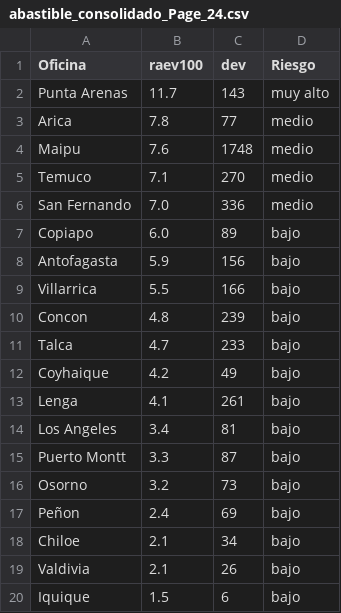
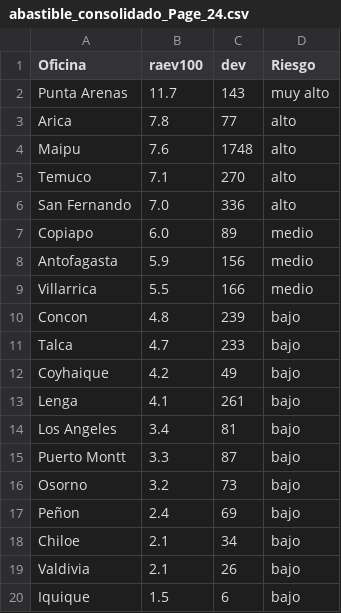
Before and after one commit to aleyaneez/PowerBI-AI, a CSV file: backend/src/Clientes/abastible_consolidado/2025-01-20/table/abastible_consolidado_Page_24.csv, drawn as a sheet.

Commit message:
refactor Abastible data processing; update risk levels in CSV files and improve filename parsing

```diff
--- a/backend/src/Clientes/abastible_consolidado/2025-01-20/table/abastible_consolidado_Page_24.csv
+++ b/backend/src/Clientes/abastible_consolidado/2025-01-20/table/abastible_consolidado_Page_24.csv
@@ -2,9 +2,9 @@ Oficina,raev100,dev,Riesgo
 Punta Arenas,11.7,143,muy alto
-Arica,7.8,77,medio
-Maipu,7.6,1748,medio
-Temuco,7.1,270,medio
-San Fernando,7.0,336,medio
-Copiapo,6.0,89,bajo
-Antofagasta,5.9,156,bajo
-Villarrica,5.5,166,bajo
+Arica,7.8,77,alto
+Maipu,7.6,1748,alto
+Temuco,7.1,270,alto
+San Fernando,7.0,336,alto
+Copiapo,6.0,89,medio
+Antofagasta,5.9,156,medio
+Villarrica,5.5,166,medio
 Concon,4.8,239,bajo
```
Also changed, not shown: 32 other files.
